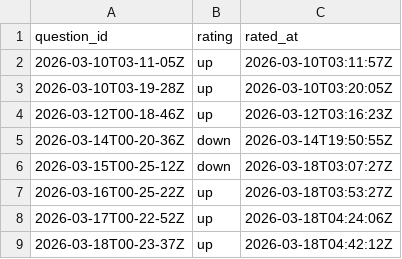
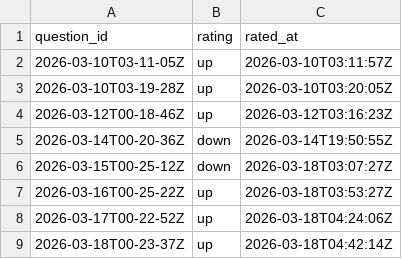
Before and after one commit to kghamilton89/personal-development-journal, a CSV file: data/feedback.csv, drawn as a sheet.

Commit message:
feedback: up for 2026-03-18T00-23-37Z

```diff
--- a/data/feedback.csv
+++ b/data/feedback.csv
@@ -8,2 +8,2 @@ question_id,rating,rated_at
 2026-03-17T00-22-52Z,up,2026-03-18T04:24:06Z
-2026-03-18T00-23-37Z,up,2026-03-18T04:42:12Z
+2026-03-18T00-23-37Z,up,2026-03-18T04:42:14Z
```
